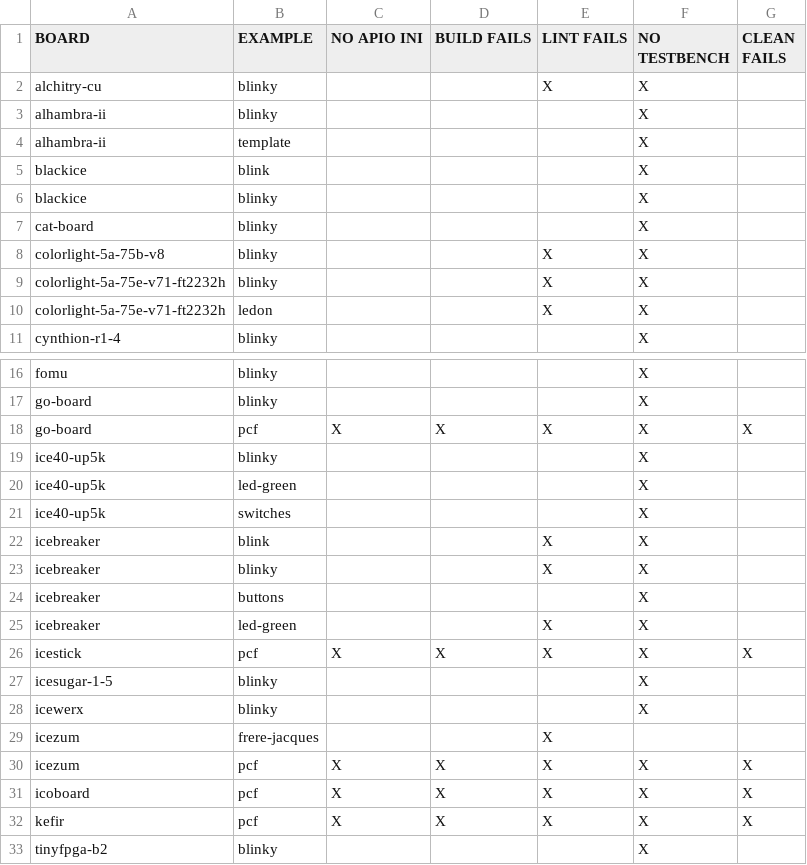
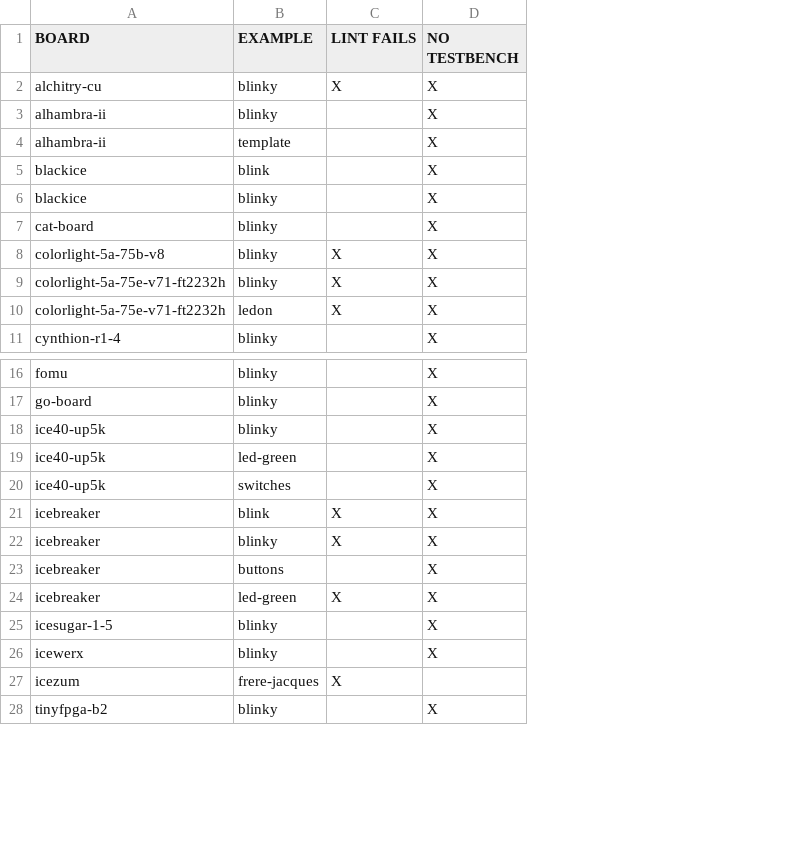
Before and after one commit to FPGAwars/apio-examples, a CSV file: _examples_issues_only.csv, drawn as a sheet; only a part is shown, gaps mark what is left out; the diff names each change by its address in the sheet, - before the commit and + after, or states it on an @@ line.

Commit message:
Regenerated the reports.

```diff
--- a/_examples_issues_only.csv
+++ b/_examples_issues_only.csv
-column C (NO APIO INI), empty
-column D (BUILD FAILS), empty
-column G (CLEAN FAILS), empty
-row 18: go-board | pcf | X | X | X | X | X
-row 26: icestick | pcf | X | X | X | X | X
-row 30: icezum | pcf | X | X | X | X | X
-row 31: icoboard | pcf | X | X | X | X | X
-row 32: kefir | pcf | X | X | X | X | X
```
